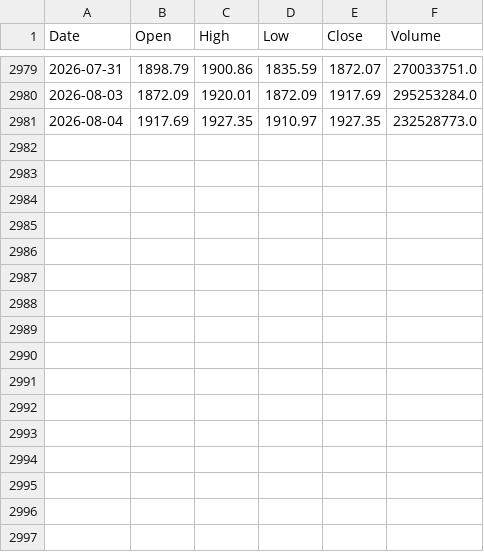
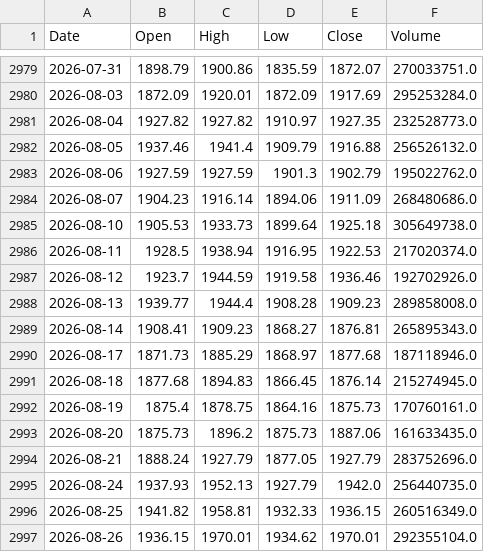
Before and after one commit to datnthe153187/Datnt_Smooth, a CSV file: df_vn30.csv, drawn as a sheet; only a part is shown, gaps mark what is left out.

```diff
--- a/df_vn30.csv
+++ b/df_vn30.csv
@@ -2980,2 +2980,18 @@ Date,Open,High,Low,Close,Volume
 2026-08-03,1872.09,1920.01,1872.09,1917.69,295253284.0
-2026-08-04,1917.69,1927.35,1910.97,1927.35,232528773.0
+2026-08-04,1927.82,1927.82,1910.97,1927.35,232528773.0
+2026-08-05,1937.46,1941.4,1909.79,1916.88,256526132.0
+2026-08-06,1927.59,1927.59,1901.3,1902.79,195022762.0
+2026-08-07,1904.23,1916.14,1894.06,1911.09,268480686.0
+2026-08-10,1905.53,1933.73,1899.64,1925.18,305649738.0
+2026-08-11,1928.5,1938.94,1916.95,1922.53,217020374.0
+2026-08-12,1923.7,1944.59,1919.58,1936.46,192702926.0
+2026-08-13,1939.77,1944.4,1908.28,1909.23,289858008.0
+2026-08-14,1908.41,1909.23,1868.27,1876.81,265895343.0
+2026-08-17,1871.73,1885.29,1868.97,1877.68,187118946.0
+2026-08-18,1877.68,1894.83,1866.45,1876.14,215274945.0
+2026-08-19,1875.4,1878.75,1864.16,1875.73,170760161.0
+2026-08-20,1875.73,1896.2,1875.73,1887.06,161633435.0
+2026-08-21,1888.24,1927.79,1877.05,1927.79,283752696.0
+2026-08-24,1937.93,1952.13,1927.79,1942.0,256440735.0
+2026-08-25,1941.82,1958.81,1932.33,1936.15,260516349.0
+2026-08-26,1936.15,1970.01,1934.62,1970.01,292355104.0
```
Also changed, not shown: nav.csv, pnl_live.csv.
